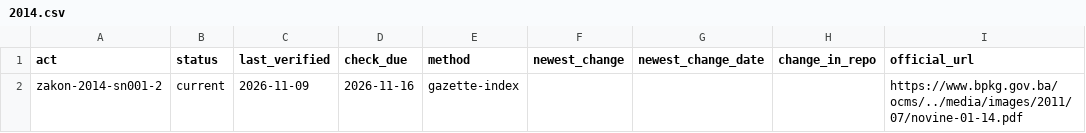
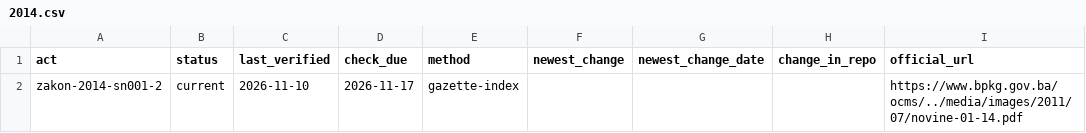
Before and after one commit to lexifina/bosnia-bosnian-podrinje-canton-law, a CSV file: data/freshness/zakon/2014.csv, drawn as a sheet.

Commit message:
Freshness: checked against the official source on 2026-11-10
Checked against the official sources: 2026-11-10; 100% of acts verified in the last 7 days, 100% in the last 30 ([data/freshness.json](data/freshness.json)).

```diff
--- a/data/freshness/zakon/2014.csv
+++ b/data/freshness/zakon/2014.csv
@@ -1,2 +1,2 @@
 act,status,last_verified,check_due,method,newest_change,newest_change_date,change_in_repo,official_url
-zakon-2014-sn001-2,current,2026-11-09,2026-11-16,gazette-index,,,,https://www.bpkg.gov.ba/ocms/../media/images/2011/07/novine-01-14.pdf
+zakon-2014-sn001-2,current,2026-11-10,2026-11-17,gazette-index,,,,https://www.bpkg.gov.ba/ocms/../media/images/2011/07/novine-01-14.pdf
```
Also changed, not shown: data/freshness/zakon/2016.csv, data/freshness/zakon/2019.csv, 12 other files.
